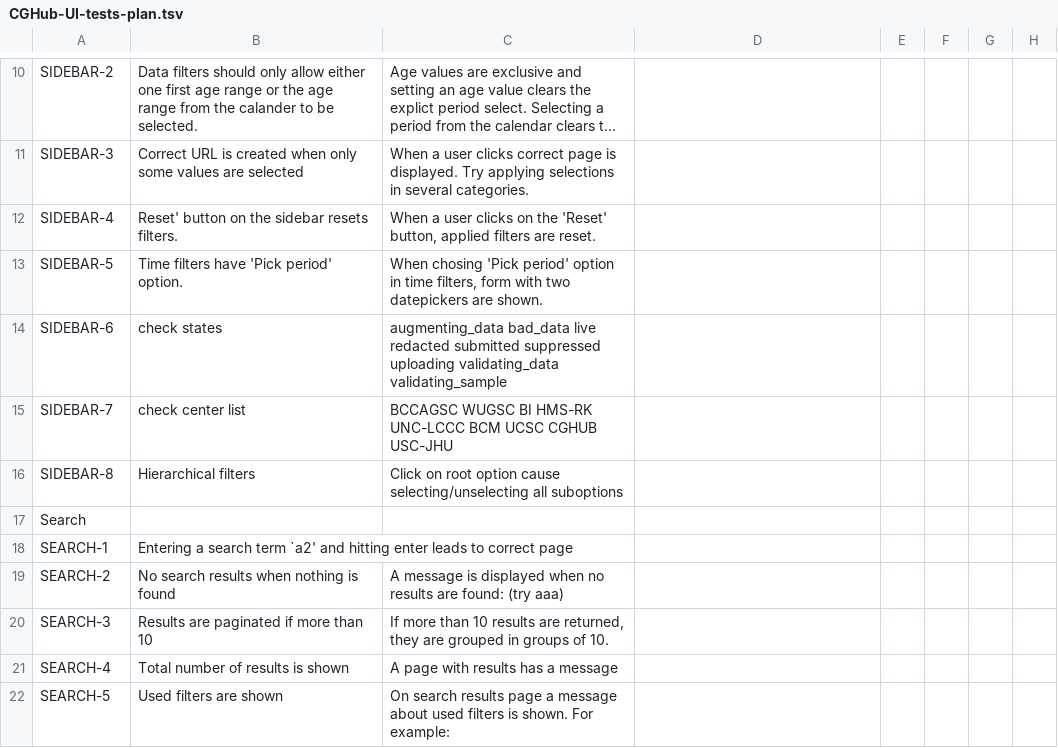
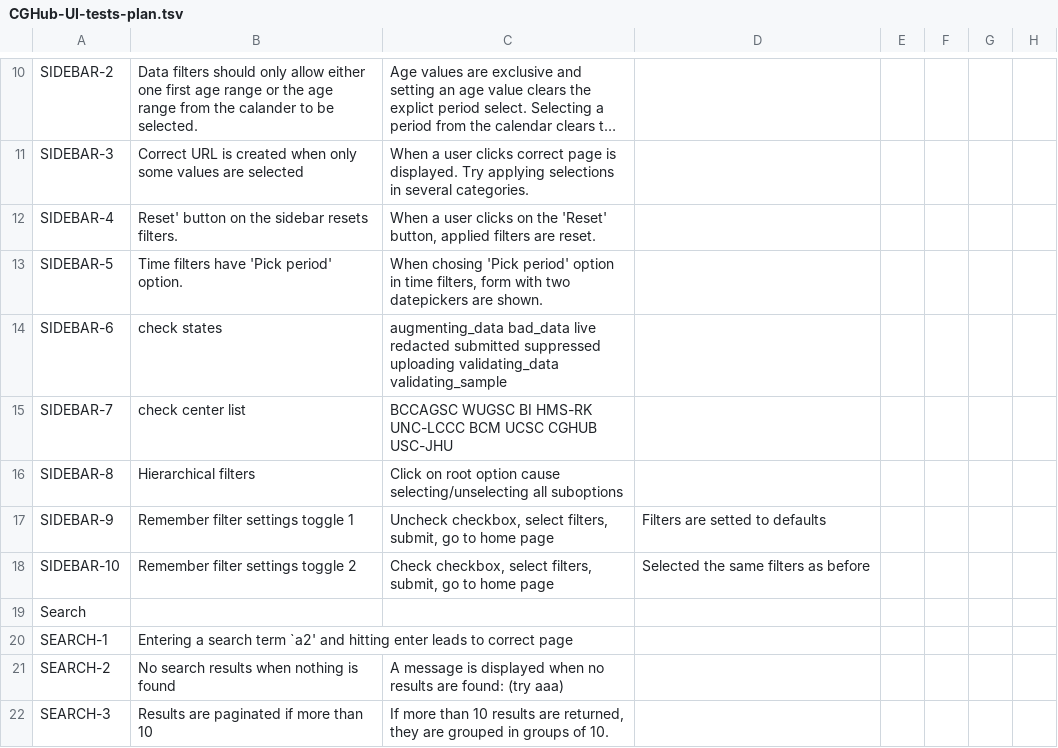
Before and after one commit to dudarev/cghub, a TSV file: cghub/docs/CGHub-UI-tests-plan.tsv, drawn as a sheet; only a part is shown, gaps mark what is left out; the shorter side is filled out with more unchanged rows; long unchanged cells end in ….

```diff
--- a/cghub/docs/CGHub-UI-tests-plan.tsv
+++ b/cghub/docs/CGHub-UI-tests-plan.tsv
@@ -16,2 +16,4 @@ SIDEBAR-7	check center list 	BCCAGSC WUGSC BI HMS-RK UNC-LCCC BCM UCSC CGHUB USC
 SIDEBAR-8	Hierarchical filters	Click on root option cause selecting/unselecting all suboptions	
+SIDEBAR-9	Remember filter settings toggle 1	Uncheck checkbox, select filters, submit, go to home page	Filters are setted to defaults
+SIDEBAR-10	Remember filter settings toggle 2	Check checkbox, select filters, submit, go to home page	Selected the same filters as before
 Search		
```
Also changed, not shown: 1 other file.
